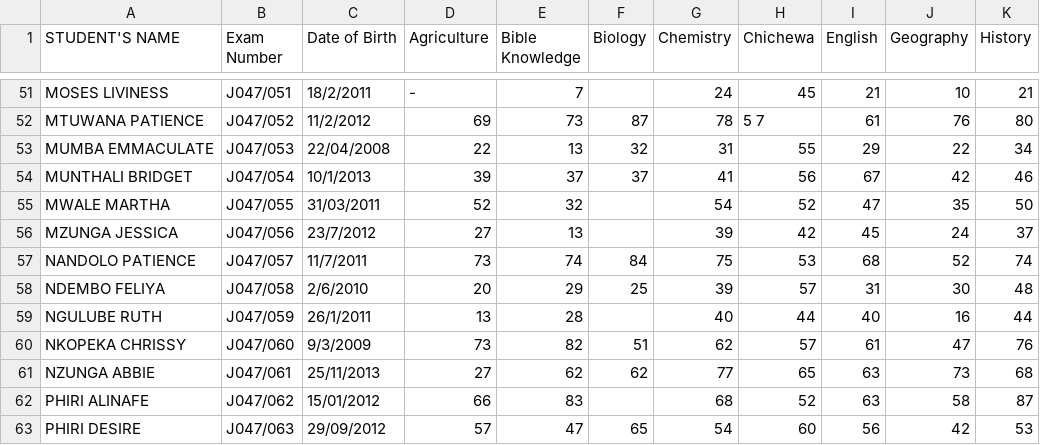
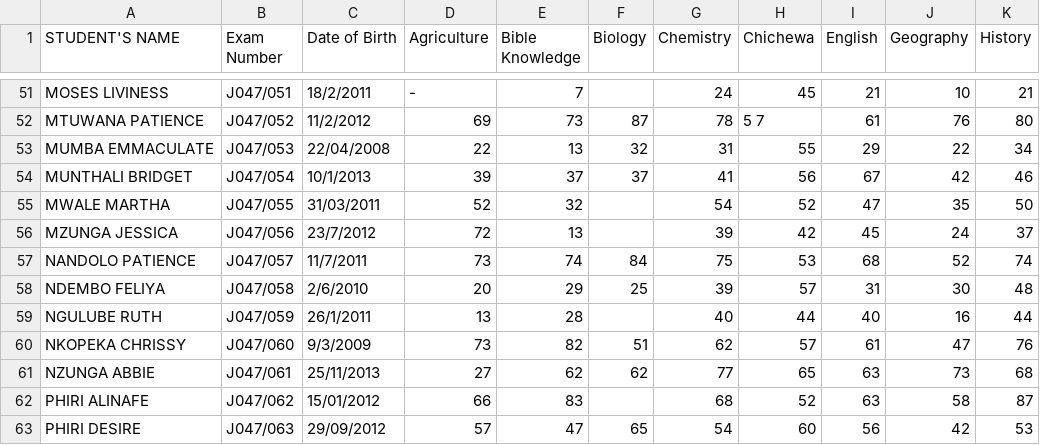
Before and after one commit to magawass/m, a CSV file: form1.csv, drawn as a sheet; only a part is shown, gaps mark what is left out; the diff names each change by its address in the sheet, - before the commit and + after, or states it on an @@ line.

Commit message:
Restore original content in form1.csv

```diff
--- a/form1.csv
+++ b/form1.csv
-D56 (Agriculture): 27
+D56 (Agriculture): 72
```
